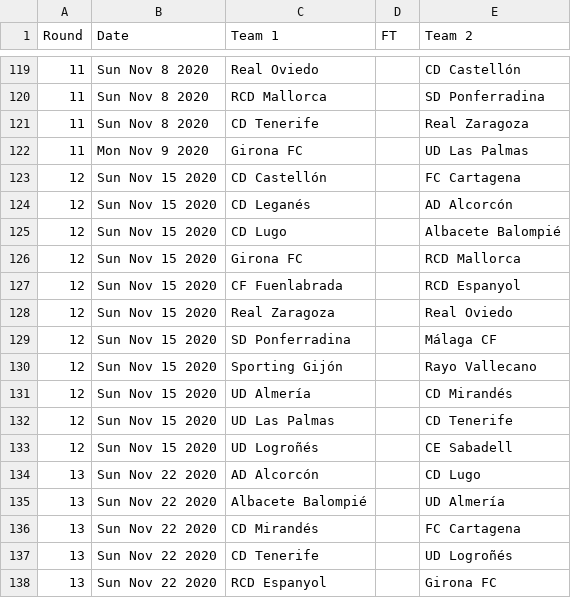
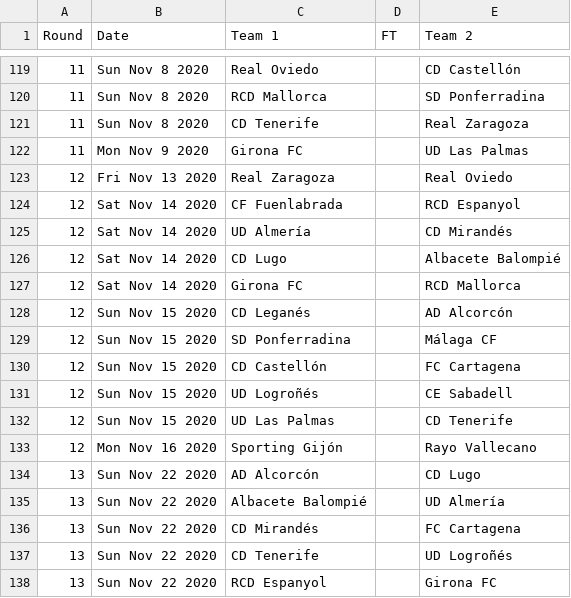
Before and after one commit to footballcsv/espana, a CSV file: 2020s/2020-21/es.2.csv, drawn as a sheet; only a part is shown, gaps mark what is left out; the diff covers the shown part only.

```diff
--- a/2020s/2020-21/es.2.csv
+++ b/2020s/2020-21/es.2.csv
@@ -122,13 +122,13 @@ Round,Date,Team 1,FT,Team 2
 11,Mon Nov 9 2020,Girona FC,,UD Las Palmas
+12,Fri Nov 13 2020,Real Zaragoza,,Real Oviedo
+12,Sat Nov 14 2020,CF Fuenlabrada,,RCD Espanyol
+12,Sat Nov 14 2020,UD Almería,,CD Mirandés
+12,Sat Nov 14 2020,CD Lugo,,Albacete Balompié
+12,Sat Nov 14 2020,Girona FC,,RCD Mallorca
+12,Sun Nov 15 2020,CD Leganés,,AD Alcorcón
+12,Sun Nov 15 2020,SD Ponferradina,,Málaga CF
 12,Sun Nov 15 2020,CD Castellón,,FC Cartagena
-12,Sun Nov 15 2020,CD Leganés,,AD Alcorcón
-12,Sun Nov 15 2020,CD Lugo,,Albacete Balompié
-12,Sun Nov 15 2020,Girona FC,,RCD Mallorca
-12,Sun Nov 15 2020,CF Fuenlabrada,,RCD Espanyol
-12,Sun Nov 15 2020,Real Zaragoza,,Real Oviedo
-12,Sun Nov 15 2020,SD Ponferradina,,Málaga CF
-12,Sun Nov 15 2020,Sporting Gijón,,Rayo Vallecano
-12,Sun Nov 15 2020,UD Almería,,CD Mirandés
+12,Sun Nov 15 2020,UD Logroñés,,CE Sabadell
 12,Sun Nov 15 2020,UD Las Palmas,,CD Tenerife
-12,Sun Nov 15 2020,UD Logroñés,,CE Sabadell
+12,Mon Nov 16 2020,Sporting Gijón,,Rayo Vallecano
 13,Sun Nov 22 2020,AD Alcorcón,,CD Lugo
```
Also changed, not shown: 18 edited cells elsewhere in this file, 2020s/2020-21/es.1.csv.
